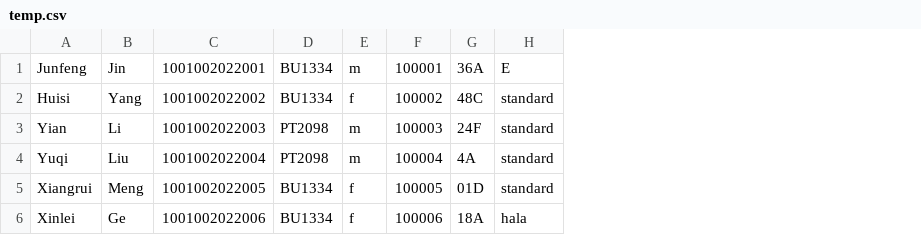
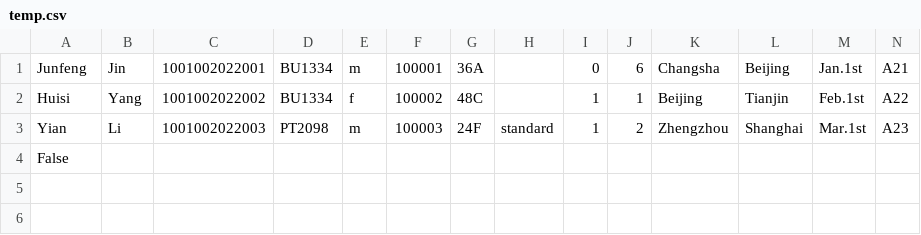
Before and after one commit to youyang-617/javafx_flight_check_in, a CSV file: temp.csv, drawn as a sheet; removed rows and columns are numbered as before the commit, all else as after; the diff names each change by its address in the sheet, - before the commit and + after, or states it on an @@ line.

```diff
--- a/temp.csv
+++ b/temp.csv
+column I, rows 1-3: 0 | 1 | 1
+column J, rows 1-3: 6 | 1 | 2
+column K, rows 1-3: Changsha | Beijing | Zhengzhou
+column L, rows 1-3: Beijing | Tianjin | Shanghai
+column M, rows 1-3: Jan.1st | Feb.1st | Mar.1st
+column N, rows 1-3: A21 | A22 | A23
-H1: E
+H1: (empty)
-H2: standard
+H2: (empty)
-row 4: Yuqi | Liu | 1001002022004 | PT2098 | m | 100004 | 4A | standard
-row 5: Xiangrui | Meng | 1001002022005 | BU1334 | f | 100005 | 01D | standard
-row 6: Xinlei | Ge | 1001002022006 | BU1334 | f | 100006 | 18A | hala
+row 4: False
```
Also changed, not shown: src/main/resources/com/example/demo1/Customer_information.csv, 8 other files.
